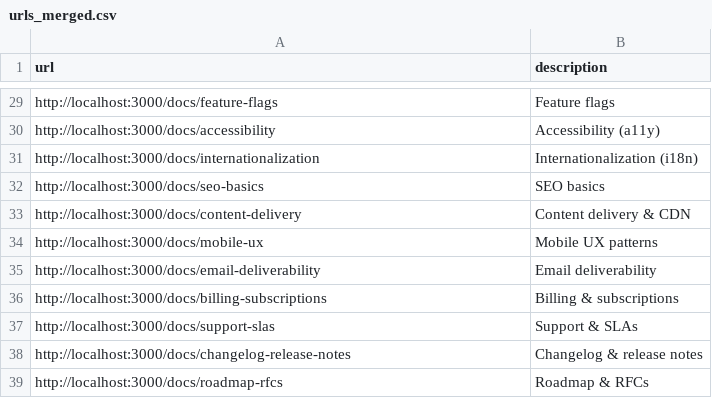
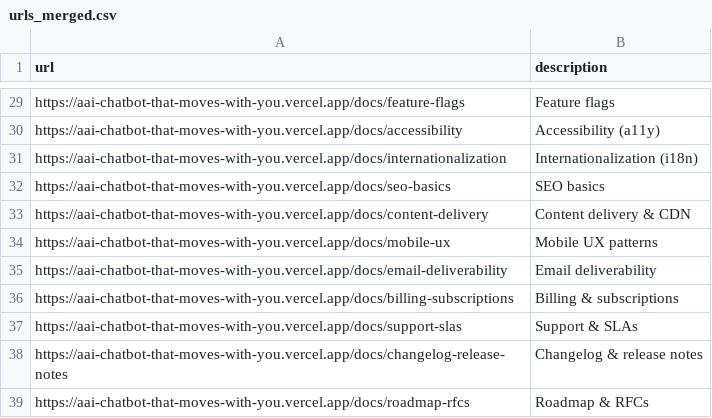
Before and after one commit to AmartyaGhoshyoo/AAI-Chatbot-That-Moves-With-You, a CSV file: urls_merged.csv, drawn as a sheet; only a part is shown, gaps mark what is left out; the diff covers the shown part only; the diff names each change by its address in the sheet, - before the commit and + after, or states it on an @@ line.

```diff
--- a/urls_merged.csv
+++ b/urls_merged.csv
-A29 (url): http://localhost:3000/docs/feature-flags
+A29 (url): https://aai-chatbot-that-moves-with-you.vercel.app/docs/feature-flags
-A30 (url): http://localhost:3000/docs/accessibility
+A30 (url): https://aai-chatbot-that-moves-with-you.vercel.app/docs/accessibility
-A31 (url): http://localhost:3000/docs/internationalization
+A31 (url): https://aai-chatbot-that-moves-with-you.vercel.app/docs/internationalization
-A32 (url): http://localhost:3000/docs/seo-basics
+A32 (url): https://aai-chatbot-that-moves-with-you.vercel.app/docs/seo-basics
-A33 (url): http://localhost:3000/docs/content-delivery
+A33 (url): https://aai-chatbot-that-moves-with-you.vercel.app/docs/content-delivery
-A34 (url): http://localhost:3000/docs/mobile-ux
+A34 (url): https://aai-chatbot-that-moves-with-you.vercel.app/docs/mobile-ux
-A35 (url): http://localhost:3000/docs/email-deliverability
+A35 (url): https://aai-chatbot-that-moves-with-you.vercel.app/docs/email-deliverability
-A36 (url): http://localhost:3000/docs/billing-subscriptions
+A36 (url): https://aai-chatbot-that-moves-with-you.vercel.app/docs/billing-subscriptions
-A37 (url): http://localhost:3000/docs/support-slas
+A37 (url): https://aai-chatbot-that-moves-with-you.vercel.app/docs/support-slas
-A38 (url): http://localhost:3000/docs/changelog-release-notes
+A38 (url): https://aai-chatbot-that-moves-with-you.vercel.app/docs/changelog-release-notes
-A39 (url): http://localhost:3000/docs/roadmap-rfcs
+A39 (url): https://aai-chatbot-that-moves-with-you.vercel.app/docs/roadmap-rfcs
```
Also changed, not shown: 27 edited cells elsewhere in this file, 10 other files.
